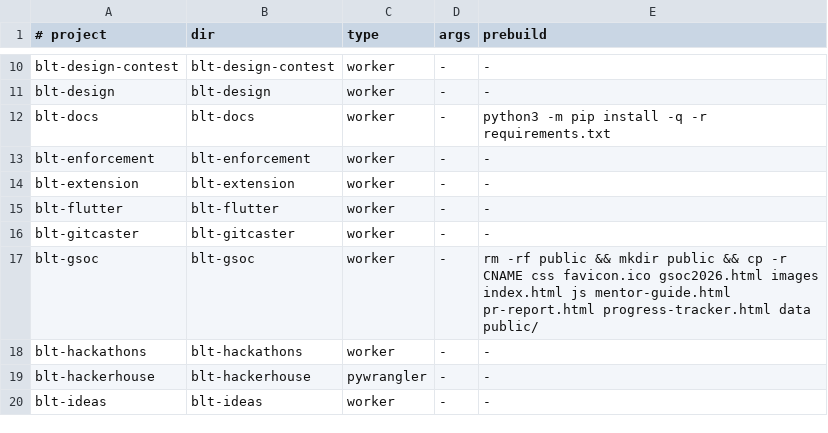
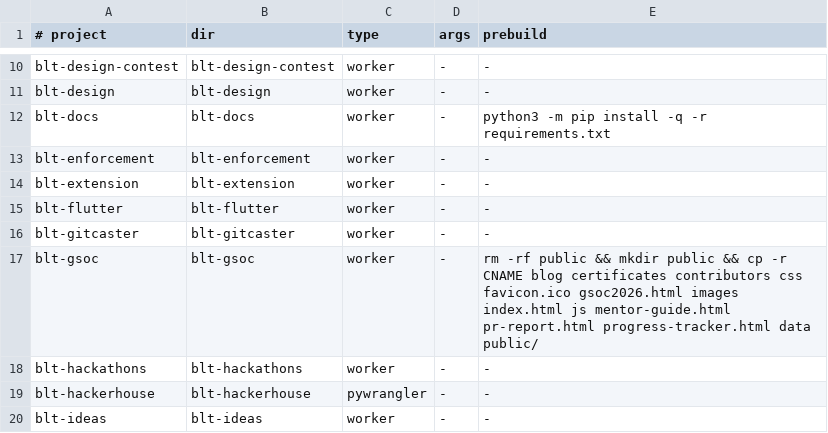
Before and after one commit to OWASP/BLT, a TSV file: scripts/deploy/projects.tsv, drawn as a sheet; only a part is shown, gaps mark what is left out.

```diff
--- a/scripts/deploy/projects.tsv
+++ b/scripts/deploy/projects.tsv
@@ -16,3 +16,3 @@ blt-flutter	blt-flutter	worker	-	-
 blt-gitcaster	blt-gitcaster	worker	-	-
-blt-gsoc	blt-gsoc	worker	-	rm -rf public && mkdir public && cp -r CNAME css favicon.ico gsoc2026.html images index.html js mentor-guide.html pr-report.html progress-tracker.html data public/
+blt-gsoc	blt-gsoc	worker	-	rm -rf public && mkdir public && cp -r CNAME blog certificates contributors css favicon.ico gsoc2026.html images index.html js mentor-guide.html pr-report.html progress-tracker.html data public/
 blt-hackathons	blt-hackathons	worker	-	-
```
